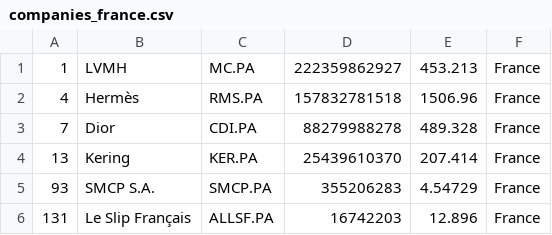
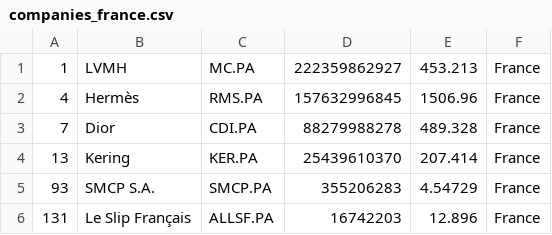
Before and after one commit to richdvarela/merida-june-6-2024, a CSV file: companies_france.csv, drawn as a sheet.

```diff
--- a/companies_france.csv
+++ b/companies_france.csv
@@ -1,3 +1,3 @@
 "1","LVMH","MC.PA","222359862927","453.213","France"
-"4","Hermès","RMS.PA","157832781518","1506.96","France"
+"4","Hermès","RMS.PA","157632996845","1506.96","France"
 "7","Dior","CDI.PA","88279988278","489.328","France"
```
Also changed, not shown: companies-all.csv, companies_germany.csv.
